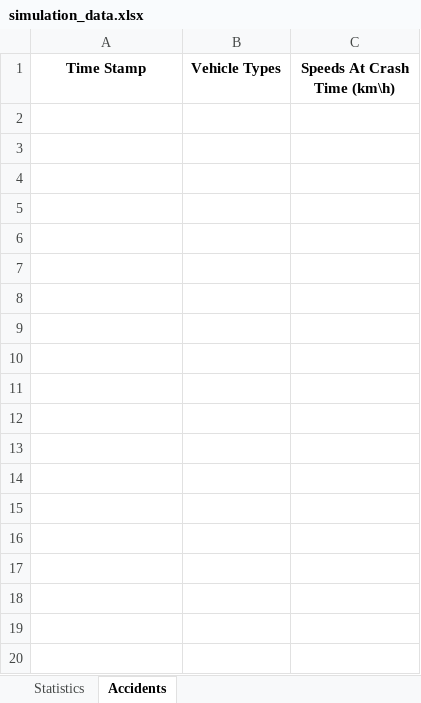
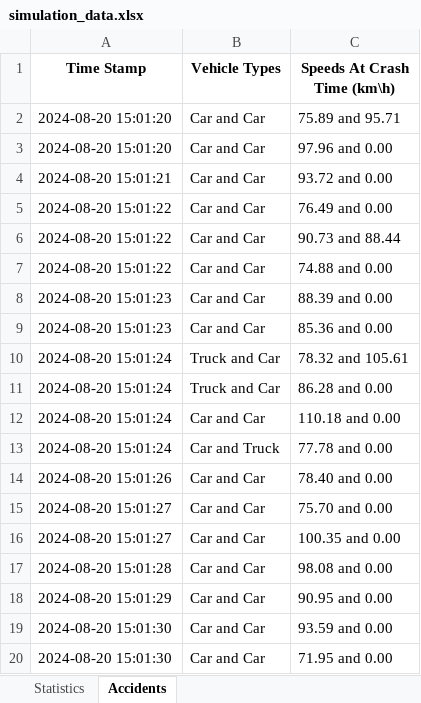
Before and after one commit to Yuvallacher/Traffic_Simulator, an Excel workbook: simulation_data.xlsx, sheet Accidents, drawn as a sheet; values as stored, in another font and other column widths than the file's, no borders; the diff names each change by its address in the sheet, - before the commit and + after, or states it on an @@ line.

```diff
--- a/simulation_data.xlsx (sheet Accidents)
+++ b/simulation_data.xlsx (sheet Accidents)
+row 2: 2024-08-20 15:01:20 | Car and Car | 75.89 and 95.71
+row 3: 2024-08-20 15:01:20 | Car and Car | 97.96 and 0.00
+row 4: 2024-08-20 15:01:21 | Car and Car | 93.72 and 0.00
+row 5: 2024-08-20 15:01:22 | Car and Car | 76.49 and 0.00
+row 6: 2024-08-20 15:01:22 | Car and Car | 90.73 and 88.44
+row 7: 2024-08-20 15:01:22 | Car and Car | 74.88 and 0.00
+row 8: 2024-08-20 15:01:23 | Car and Car | 88.39 and 0.00
+row 9: 2024-08-20 15:01:23 | Car and Car | 85.36 and 0.00
+row 10: 2024-08-20 15:01:24 | Truck and Car | 78.32 and 105.61
+row 11: 2024-08-20 15:01:24 | Truck and Car | 86.28 and 0.00
+row 12: 2024-08-20 15:01:24 | Car and Car | 110.18 and 0.00
+row 13: 2024-08-20 15:01:24 | Car and Truck | 77.78 and 0.00
+row 14: 2024-08-20 15:01:26 | Car and Car | 78.40 and 0.00
+row 15: 2024-08-20 15:01:27 | Car and Car | 75.70 and 0.00
+row 16: 2024-08-20 15:01:27 | Car and Car | 100.35 and 0.00
+row 17: 2024-08-20 15:01:28 | Car and Car | 98.08 and 0.00
+row 18: 2024-08-20 15:01:29 | Car and Car | 90.95 and 0.00
+row 19: 2024-08-20 15:01:30 | Car and Car | 93.59 and 0.00
+row 20: 2024-08-20 15:01:30 | Car and Car | 71.95 and 0.00
```
Also changed, not shown: sheet Statistics, 2 other files.
